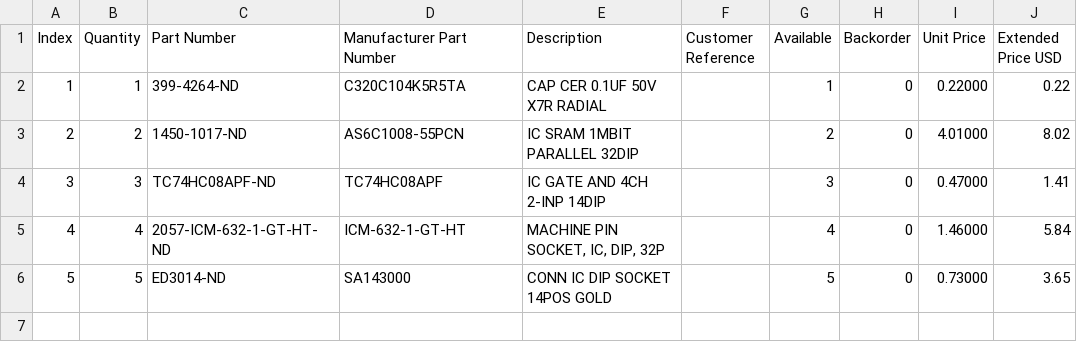
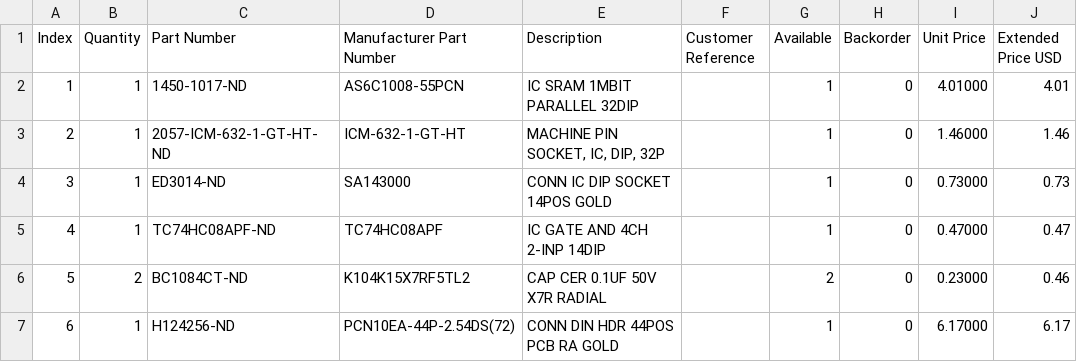
Before and after one commit to bkw777/TANDY_600_RAM, a CSV file: TANDY_600_RAM_THT.BOM.csv, drawn as a sheet; removed rows and columns are numbered as before the commit, all else as after; the diff names each change by its address in the sheet, - before the commit and + after, or states it on an @@ line.

```diff
--- a/TANDY_600_RAM_THT.BOM.csv
+++ b/TANDY_600_RAM_THT.BOM.csv
-row 2: 1 | 1 | 399-4264-ND | C320C104K5R5TA | CAP CER 0.1UF 50V X7R RADIAL |  | 1 | 0 | 0.22000 | 0.22
@@ column A (Index) renumbered between rows 2 and 4 @@
-B2 (Quantity): 2
+B2 (Quantity): 1
-G2 (Available): 2
+G2 (Available): 1
-J2 (Extended Price USD): 8.02
+J2 (Extended Price USD): 4.01
-row 4: 3 | 3 | TC74HC08APF-ND | TC74HC08APF | IC GATE AND 4CH 2-INP 14DIP |  | 3 | 0 | 0.47000 | 1.41
-B3 (Quantity): 4
+B3 (Quantity): 1
-G3 (Available): 4
+G3 (Available): 1
-J3 (Extended Price USD): 5.84
+J3 (Extended Price USD): 1.46
-B4 (Quantity): 5
+B4 (Quantity): 1
-G4 (Available): 5
+G4 (Available): 1
-J4 (Extended Price USD): 3.65
+J4 (Extended Price USD): 0.73
+row 5: 4 | 1 | TC74HC08APF-ND | TC74HC08APF | IC GATE AND 4CH 2-INP 14DIP |  | 1 | 0 | 0.47000 | 0.47
+row 6: 5 | 2 | BC1084CT-ND | K104K15X7RF5TL2 | CAP CER 0.1UF 50V X7R RADIAL |  | 2 | 0 | 0.23000 | 0.46
+row 7: 6 | 1 | H124256-ND | PCN10EA-44P-2.54DS(72) | CONN DIN HDR 44POS PCB RA GOLD |  | 1 | 0 | 6.17000 | 6.17
```
Also changed, not shown: 1 other file.
